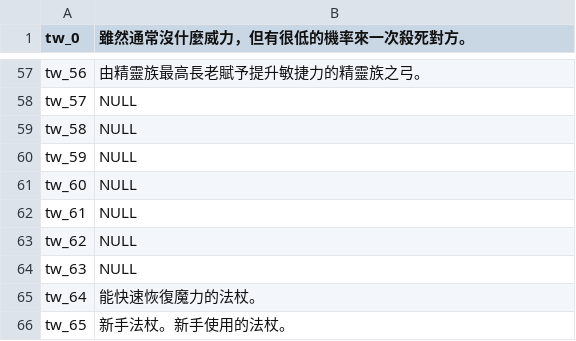
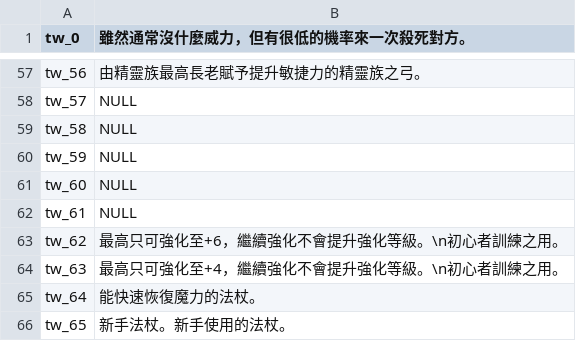
Before and after one commit to oberon-wu/teon-lang, a CSV file: desc/desc_tw.csv, drawn as a sheet; only a part is shown, gaps mark what is left out.

```diff
--- a/desc/desc_tw.csv
+++ b/desc/desc_tw.csv
@@ -62,4 +62,4 @@ tw_60,NULL
 tw_61,NULL
-tw_62,NULL
-tw_63,NULL
+tw_62,"最高只可強化至+6，繼續強化不會提升強化等級。\n初心者訓練之用。"
+tw_63,"最高只可強化至+4，繼續強化不會提升強化等級。\n初心者訓練之用。"
 tw_64,能快速恢復魔力的法杖。
```
Also changed, not shown: 1 other file.
